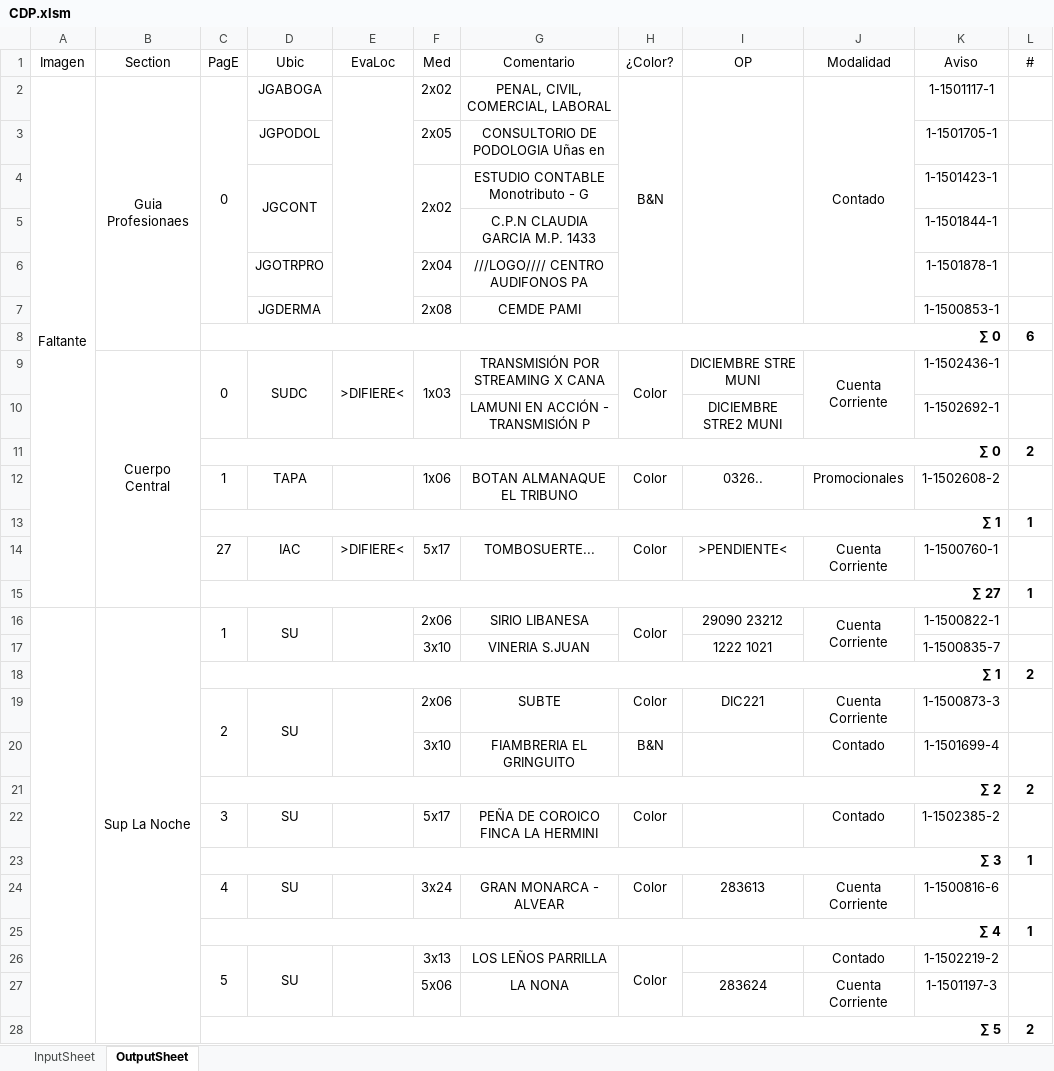
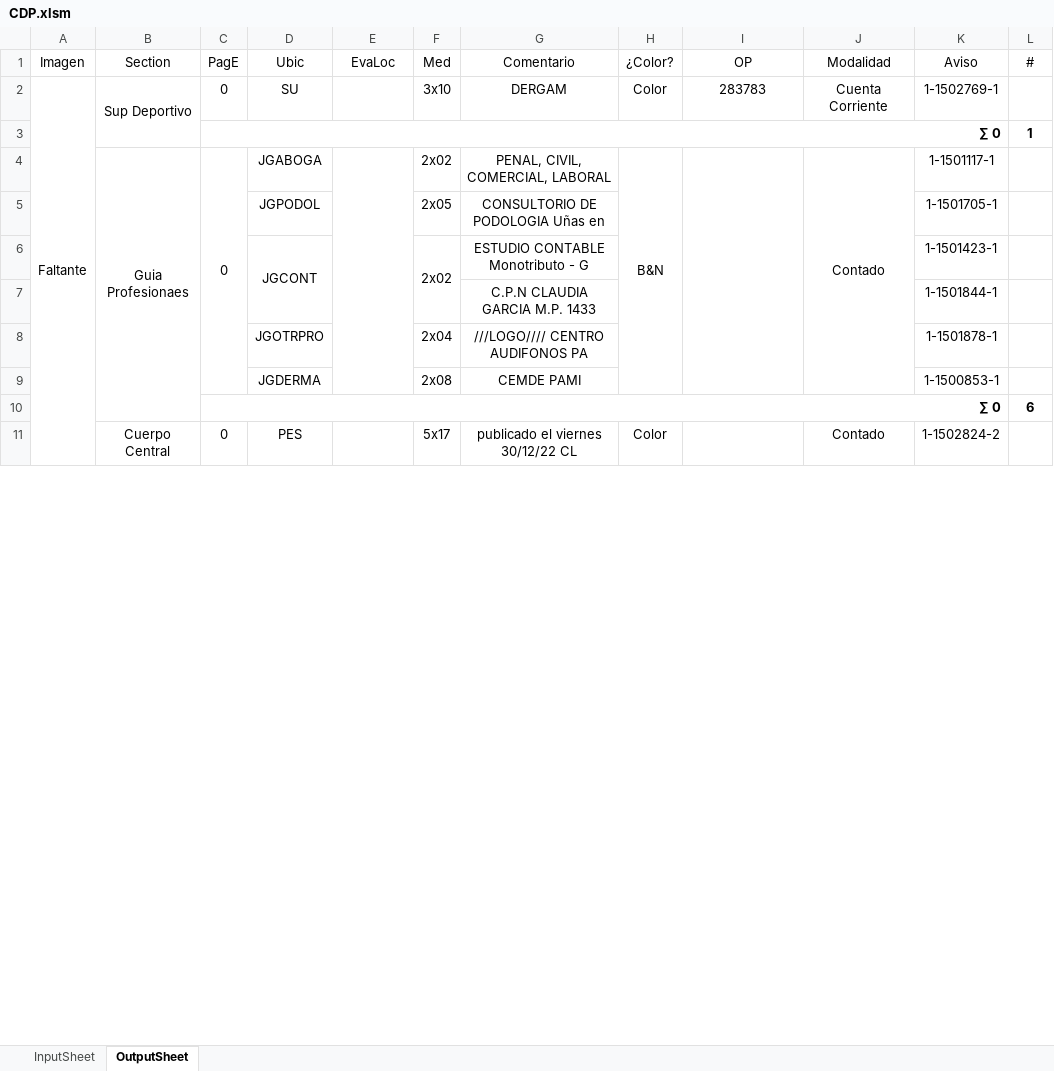
Before and after one commit to zherar7ordoya/AP5, an Excel workbook: Xtras/MSExcel/CDP.xlsm, sheet OutputSheet, drawn as a sheet; only a part is shown; values as stored, in another font and other column widths than the file's, no borders; conditional formats not drawn; removed rows and columns are numbered as before the commit, all else as after; the diff covers the shown part only; the diff names each change by its address in the sheet, - before the commit and + after, or states it on an @@ line.

```diff
--- a/Xtras/MSExcel/CDP.xlsm (sheet OutputSheet)
+++ b/Xtras/MSExcel/CDP.xlsm (sheet OutputSheet)
+row 2: Faltante | Sup Deportivo | 0 | SU |  | 3x10 | DERGAM | Color | 283783 | Cuenta Corriente | 1-1502769-1 | 1
+row 3:  |  | ∑ 0 |  |  |  |  |  |  |  |  | 1
-A4 (Imagen): Faltante
+A4 (Imagen): (empty)
-A2:A15 merged
-row 9:  | Cuerpo Central | 0 | SUDC | >DIFIERE< | 1x03 | TRANSMISIÓN POR STREAMING X CANA | Color | DICIEMBRE STRE MUNI | Cuenta Corriente | 1-1502436-1 | 1
-row 10:  |  |  |  |  |  | LAMUNI EN ACCIÓN - TRANSMISIÓN P |  | DICIEMBRE STRE2 MUNI |  | 1-1502692-1 | 1
-row 11:  |  | ∑ 0 |  |  |  |  |  |  |  |  | 2
-row 12:  |  | 1 | TAPA |  | 1x06 | BOTAN ALMANAQUE EL TRIBUNO | Color | 0326.. | Promocionales | 1-1502608-2 | 1
-row 13:  |  | ∑ 1 |  |  |  |  |  |  |  |  | 1
-row 14:  |  | 27 | IAC | >DIFIERE< | 5x17 | TOMBOSUERTE... | Color | >PENDIENTE< | Cuenta Corriente | 1-1500760-1 | 1
-row 15:  |  | ∑ 27 |  |  |  |  |  |  |  |  | 1
-row 16:  | Sup La Noche | 1 | SU |  | 2x06 | SIRIO LIBANESA | Color | 29090 23212 | Cuenta Corriente | 1-1500822-1 | 1
-row 17:  |  |  |  |  | 3x10 | VINERIA S.JUAN |  | 1222 1021 |  | 1-1500835-7 | 1
-row 18:  |  | ∑ 1 |  |  |  |  |  |  |  |  | 2
-row 19:  |  | 2 | SU |  | 2x06 | SUBTE | Color | DIC221 | Cuenta Corriente | 1-1500873-3 | 1
-row 20:  |  |  |  |  | 3x10 | FIAMBRERIA EL GRINGUITO | B&N |  | Contado | 1-1501699-4 | 1
-row 21:  |  | ∑ 2 |  |  |  |  |  |  |  |  | 2
-B11 (Section): (empty)
+B11 (Section): Cuerpo Central
+B11:B16 merged
-C11 (PagE): 3
+C11 (PagE): 0
-D11 (Ubic): SU
+D11 (Ubic): PES
-G11 (Comentario): PEÑA DE COROICO FINCA LA HERMINI
+G11 (Comentario): publicado el viernes 30/12/22 CL
-K11 (Aviso): 1-1502385-2
+K11 (Aviso): 1-1502824-2
-row 23:  |  | ∑ 3 |  |  |  |  |  |  |  |  | 1
-row 24:  |  | 4 | SU |  | 3x24 | GRAN MONARCA - ALVEAR | Color | 283613 | Cuenta Corriente | 1-1500816-6 | 1
-row 25:  |  | ∑ 4 |  |  |  |  |  |  |  |  | 1
-row 26:  |  | 5 | SU |  | 3x13 | LOS LEÑOS PARRILLA | Color |  | Contado | 1-1502219-2 | 1
-row 27:  |  |  |  |  | 5x06 | LA NONA |  | 283624 | Cuenta Corriente | 1-1501197-3 | 1
-row 28:  |  | ∑ 5 |  |  |  |  |  |  |  |  | 2
```
Also changed, not shown: 26 added rows, 38 removed rows, 1 moved row, 37 edited cells and merged cells elsewhere in this sheet, hidden cells, 1 other file.
